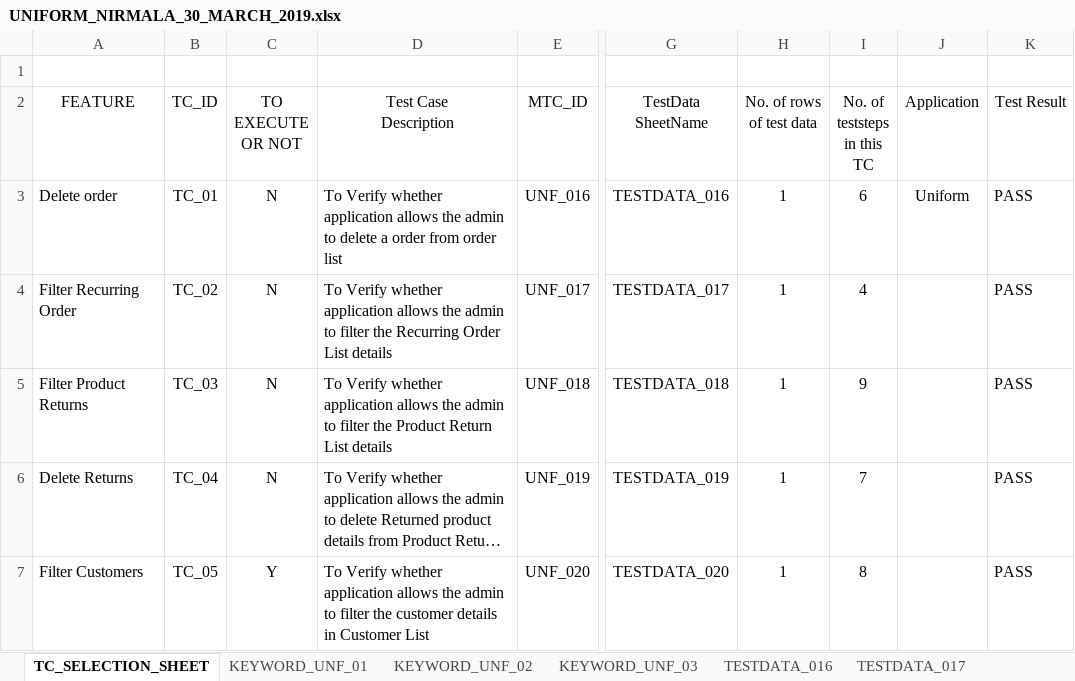
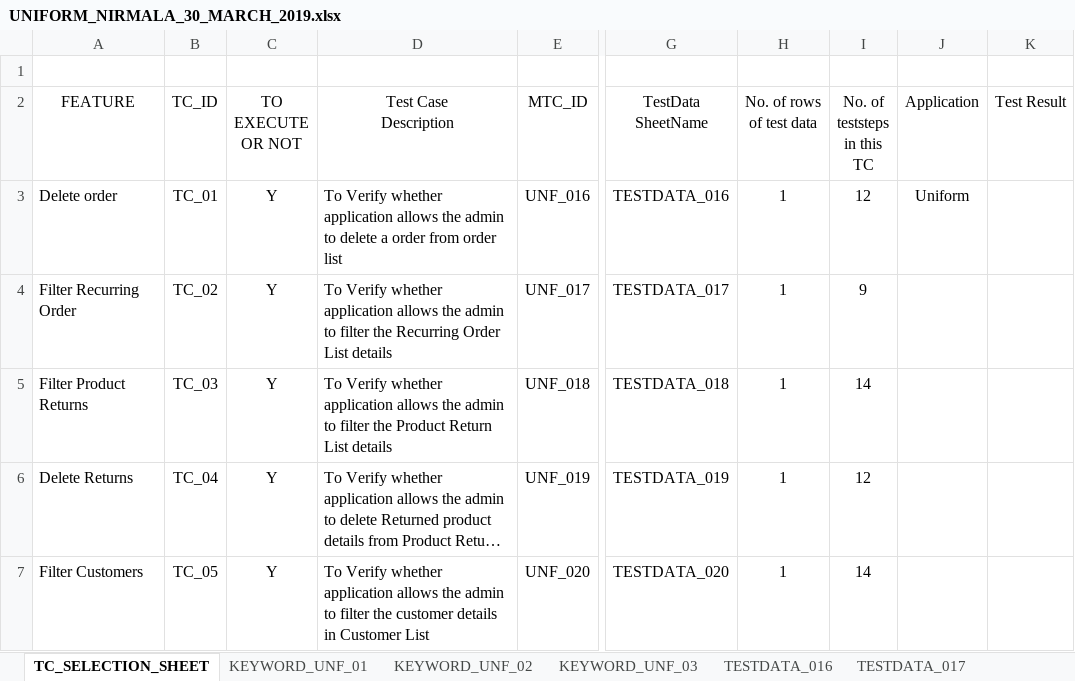
Before and after one commit to Nirmalakommu/MY_TCs, an Excel workbook: UNIFORM_NIRMALA_30_MARCH_2019.xlsx, sheet TC_SELECTION_SHEET, drawn as a sheet; only a part is shown, gaps mark what is left out; long unchanged cells end in …; values as stored, in another font and other column widths than the file's, no borders; the diff names each change by its address in the sheet, - before the commit and + after, or states it on an @@ line.

```diff
--- a/UNIFORM_NIRMALA_30_MARCH_2019.xlsx (sheet TC_SELECTION_SHEET)
+++ b/UNIFORM_NIRMALA_30_MARCH_2019.xlsx (sheet TC_SELECTION_SHEET)
-C3:C6 (TO EXECUTE OR NOT): N
+C3:C6 (TO EXECUTE OR NOT): Y
-I3 (No. of teststeps in this TC): 6
+I3 (No. of teststeps in this TC): 12
-K3:K7 (Test Result): PASS
+K3:K7 (Test Result): (empty)
-I4 (No. of teststeps in this TC): 4
+I4 (No. of teststeps in this TC): 9
-I5 (No. of teststeps in this TC): 9
+I5 (No. of teststeps in this TC): 14
-I6 (No. of teststeps in this TC): 7
+I6 (No. of teststeps in this TC): 12
-I7 (No. of teststeps in this TC): 8
+I7 (No. of teststeps in this TC): 14
```
Also changed, not shown: sheet KEYWORD_UNF_03, sheet KEYWORD_UNF_02, sheet KEYWORD_UNF_01, sheet TESTDATA_016, sheet TESTDATA_018, sheet TESTDATA_019, 2 more sheets.
